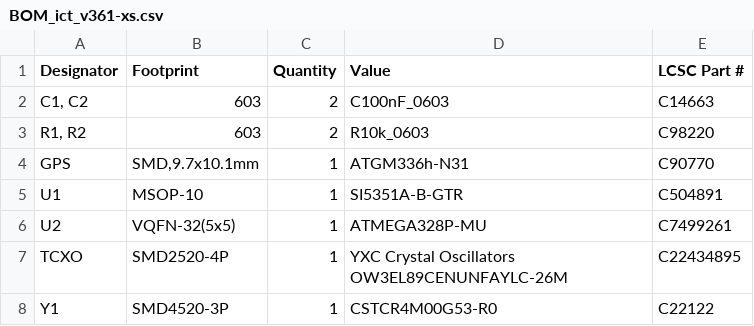
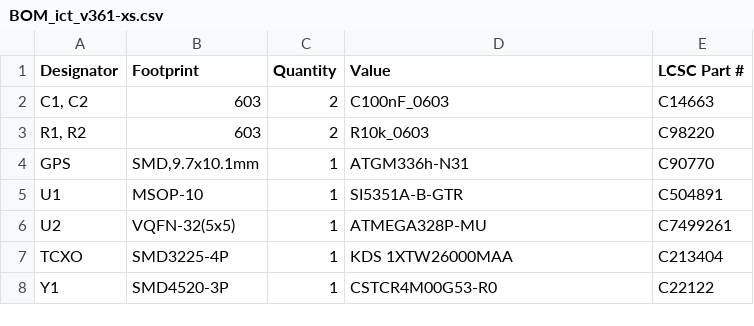
Before and after one commit to micked99/ICT-Wspr-complete-setup, a CSV file: BOM_ict_v361-xs.csv, drawn as a sheet.

Commit message:
Add files via upload

```diff
--- a/BOM_ict_v361-xs.csv
+++ b/BOM_ict_v361-xs.csv
@@ -6,3 +6,3 @@ U1,MSOP-10,1,SI5351A-B-GTR,C504891
 U2,VQFN-32(5x5),1,ATMEGA328P-MU,C7499261
-TCXO,SMD2520-4P,1,YXC Crystal Oscillators OW3EL89CENUNFAYLC-26M,C22434895
+TCXO,SMD3225-4P,1,KDS 1XTW26000MAA,C213404
 Y1,SMD4520-3P,1,CSTCR4M00G53-R0,C22122
```
